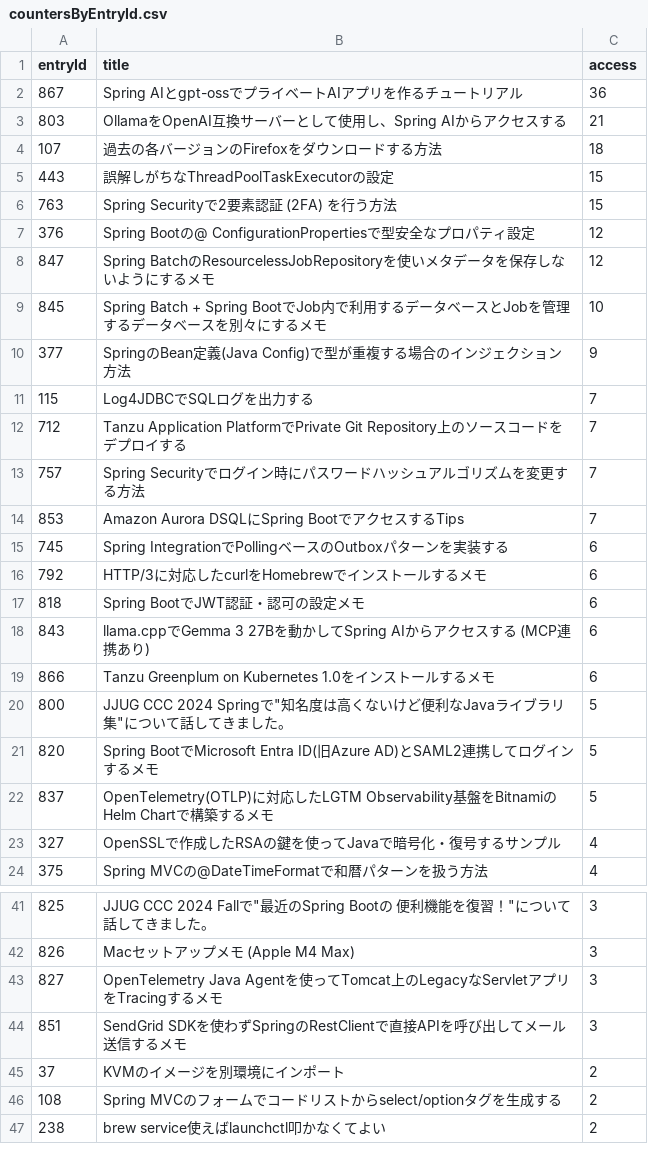
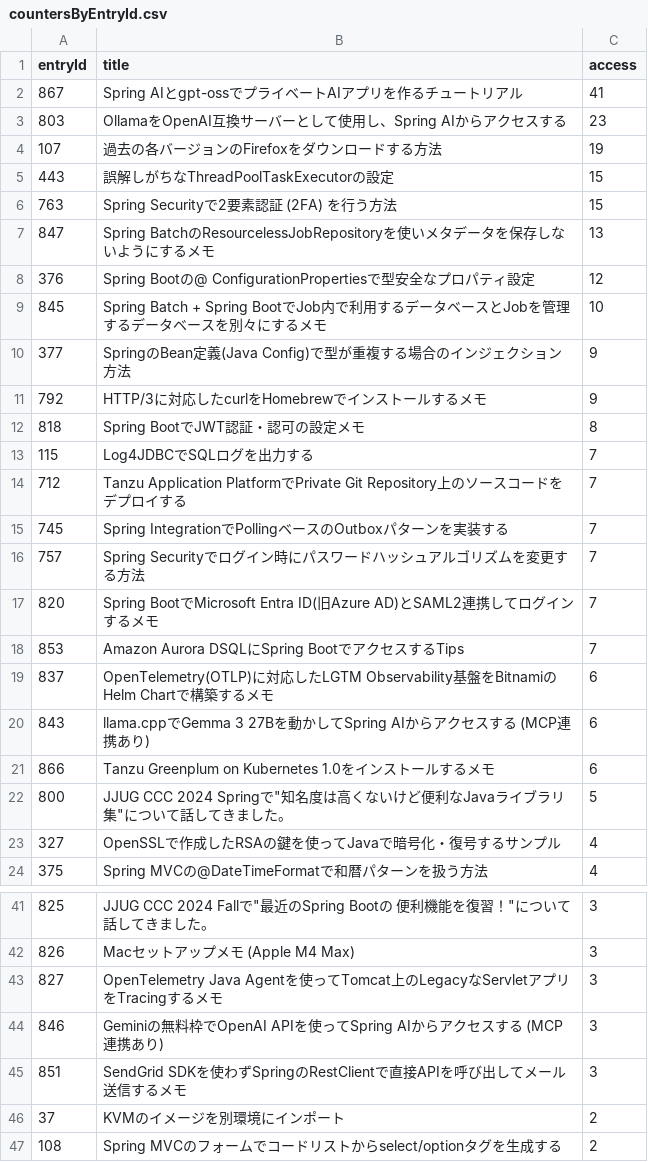
Before and after one commit to categolj/access-report, a CSV file: 2025-09-29_2025-10-05/countersByEntryId.csv, drawn as a sheet; only a part is shown, gaps mark what is left out; the shorter side is filled out with more unchanged rows; the diff covers the shown part only.

```diff
--- a/2025-09-29_2025-10-05/countersByEntryId.csv
+++ b/2025-09-29_2025-10-05/countersByEntryId.csv
@@ -1,18 +1,20 @@
 entryId,title,access
-867,Spring AIとgpt-ossでプライベートAIアプリを作るチュートリアル,36
-803,OllamaをOpenAI互換サーバーとして使用し、Spring AIからアクセスする,21
-107,過去の各バージョンのFirefoxをダウンロードする方法,18
+867,Spring AIとgpt-ossでプライベートAIアプリを作るチュートリアル,41
+803,OllamaをOpenAI互換サーバーとして使用し、Spring AIからアクセスする,23
+107,過去の各バージョンのFirefoxをダウンロードする方法,19
 443,誤解しがちなThreadPoolTaskExecutorの設定,15
 763,Spring Securityで2要素認証 (2FA) を行う方法,15
+847,Spring BatchのResourcelessJobRepositoryを使いメタデータを保存しないようにするメモ,13
 376,Spring Bootの@ ConfigurationPropertiesで型安全なプロパティ設定,12
-847,Spring BatchのResourcelessJobRepositoryを使いメタデータを保存しないようにするメモ,12
 845,Spring Batch + Spring BootでJob内で利用するデータベースとJobを管理するデータベースを別々にするメモ,10
 377,SpringのBean定義(Java Config)で型が重複する場合のインジェクション方法,9
+792,HTTP/3に対応したcurlをHomebrewでインストールするメモ,9
+818,Spring BootでJWT認証・認可の設定メモ,8
 115,Log4JDBCでSQLログを出力する,7
 712,Tanzu Application PlatformでPrivate Git Repository上のソースコードをデプロイする,7
+745,Spring IntegrationでPollingベースのOutboxパターンを実装する,7
 757,Spring Securityでログイン時にパスワードハッシュアルゴリズムを変更する方法,7
+820,Spring BootでMicrosoft Entra ID(旧Azure AD)とSAML2連携してログインするメモ,7
 853,Amazon Aurora DSQLにSpring BootでアクセスするTips,7
-745,Spring IntegrationでPollingベースのOutboxパターンを実装する,6
-792,HTTP/3に対応したcurlをHomebrewでインストールするメモ,6
-818,Spring BootでJWT認証・認可の設定メモ,6
+837,OpenTelemetry(OTLP)に対応したLGTM Observability基盤をBitnamiのHelm Chartで構築するメモ,6
 843,llama.cppでGemma 3 27Bを動かしてSpring AIからアクセスする (MCP連携あり),6
@@ -20,4 +22,2 @@ entryId,title,access
 800,"JJUG CCC 2024 Springで""知名度は高くないけど便利なJavaライブラリ集""について話してきました。",5
-820,Spring BootでMicrosoft Entra ID(旧Azure AD)とSAML2連携してログインするメモ,5
-837,OpenTelemetry(OTLP)に対応したLGTM Observability基盤をBitnamiのHelm Chartで構築するメモ,5
 327,OpenSSLで作成したRSAの鍵を使ってJavaで暗号化・復号するサンプル,4
@@ -43,2 +43,3 @@ entryId,title,access
 827,OpenTelemetry Java Agentを使ってTomcat上のLegacyなServletアプリをTracingするメモ,3
+846,Geminiの無料枠でOpenAI APIを使ってSpring AIからアクセスする (MCP連携あり),3
 851,SendGrid SDKを使わずSpringのRestClientで直接APIを呼び出してメール送信するメモ,3
```
Also changed, not shown: 8 added rows and 3 removed rows elsewhere in this file.
